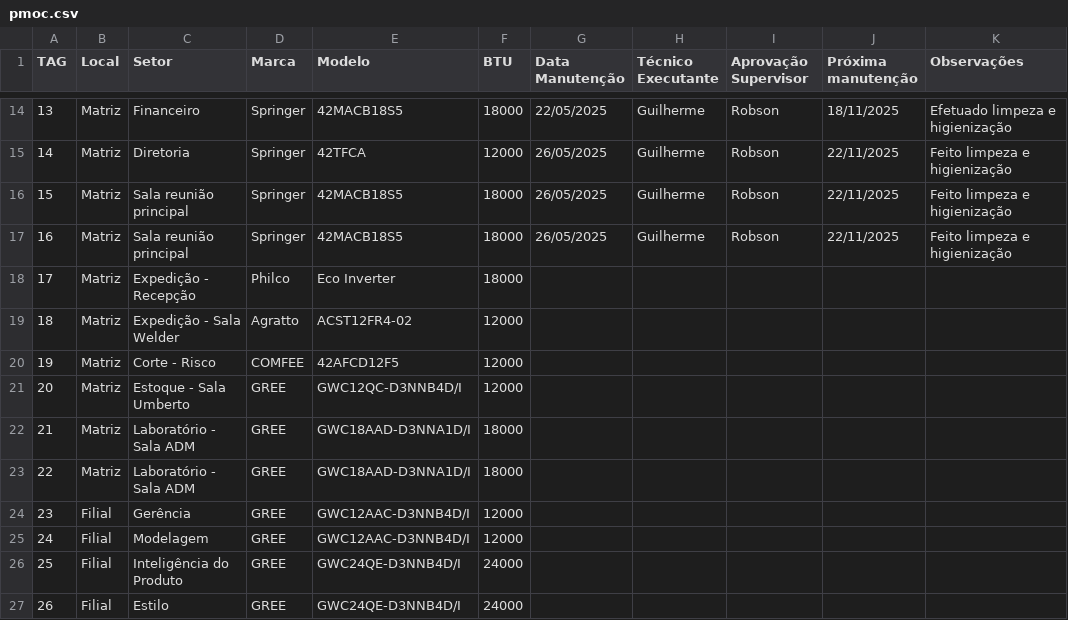
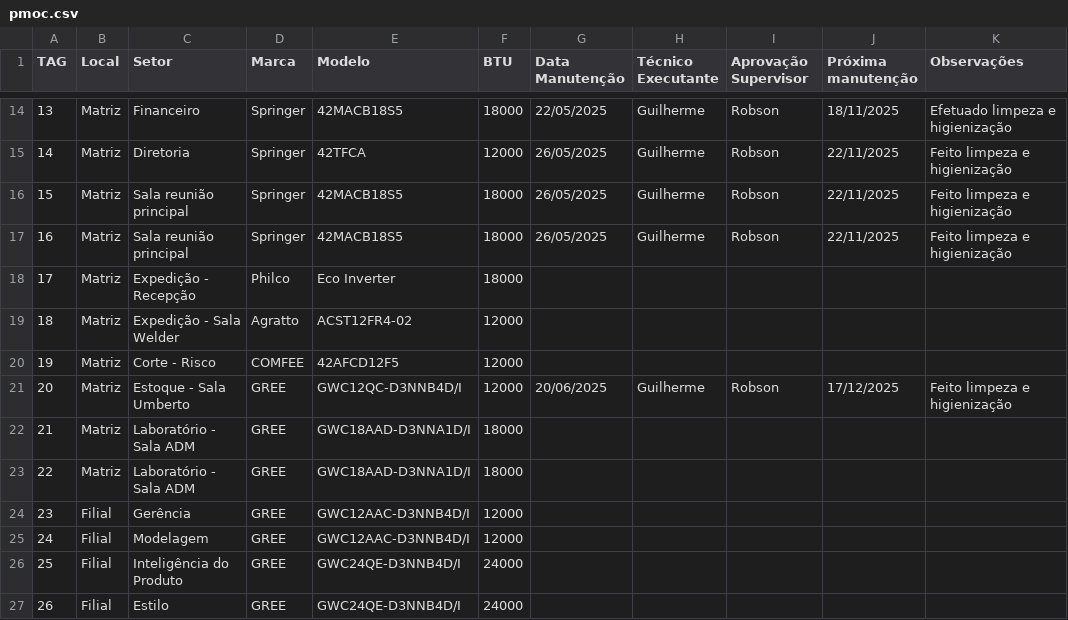
Before and after one commit to vilelarobson0971/pmoc, a CSV file: pmoc.csv, drawn as a sheet; only a part is shown, gaps mark what is left out.

Commit message:
Atualização PMOC - 2025-06-20 18:45:43

```diff
--- a/pmoc.csv
+++ b/pmoc.csv
@@ -20,3 +20,3 @@ TAG,Local,Setor,Marca,Modelo,BTU,Data Manutenção,Técnico Executante,Aprovaç
 19,Matriz,Corte - Risco,COMFEE,42AFCD12F5,12000,,,,,
-20,Matriz,Estoque - Sala Umberto,GREE,GWC12QC-D3NNB4D/I,12000,,,,,
+20,Matriz,Estoque - Sala Umberto,GREE,GWC12QC-D3NNB4D/I,12000,20/06/2025,Guilherme,Robson,17/12/2025,Feito limpeza e higienização
 21,Matriz,Laboratório - Sala ADM,GREE,GWC18AAD-D3NNA1D/I,18000,,,,,
```
